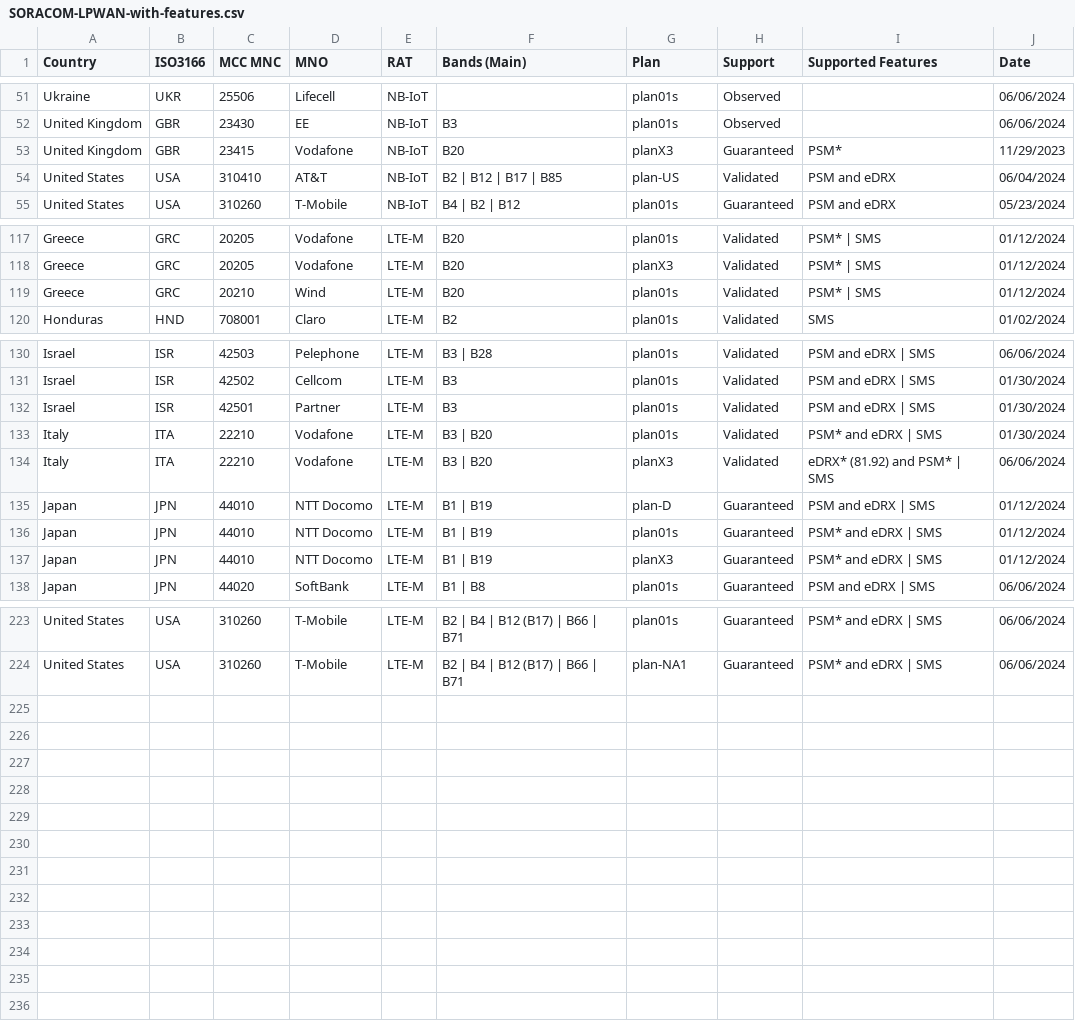
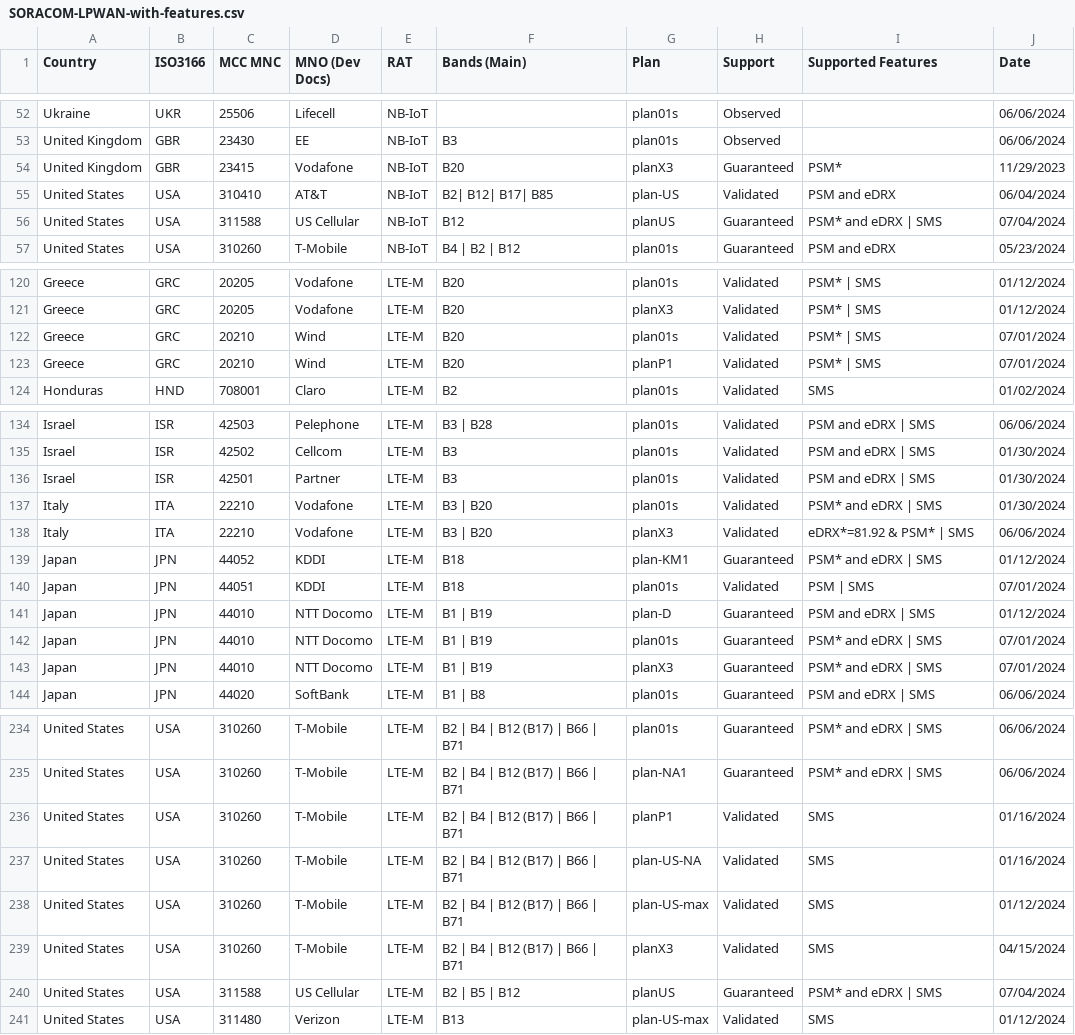
Before and after one commit to soracom/coverage-tests, a CSV file: SORACOM-LPWAN-with-features.csv, drawn as a sheet; only a part is shown, gaps mark what is left out; the diff covers the shown part only.

Commit message:
Update SORACOM-LPWAN-with-features.csv
July 2024 update

```diff
--- a/SORACOM-LPWAN-with-features.csv
+++ b/SORACOM-LPWAN-with-features.csv
@@ -1 +1 @@
-Country,ISO3166,MCC MNC,MNO,RAT,Bands (Main),Plan,Support,Supported Features,Date
+Country,ISO3166,MCC MNC,MNO (Dev Docs),RAT,Bands (Main),Plan,Support,Supported Features,Date
@@ -53,3 +54,4 @@ United Kingdom,GBR,23430,EE,NB-IoT,B3,plan01s,Observed,,06/06/2024
 United Kingdom,GBR,23415,Vodafone,NB-IoT,B20,planX3,Guaranteed,PSM*,11/29/2023
-United States,USA,310410,AT&T,NB-IoT,B2 | B12 | B17 | B85,plan-US,Validated,PSM and eDRX,06/04/2024
+United States,USA,310410,AT&T,NB-IoT,B2| B12| B17| B85,plan-US,Validated,PSM and eDRX,06/04/2024
+United States,USA,311588,US Cellular,NB-IoT,B12,planUS,Guaranteed,PSM* and eDRX | SMS,07/04/2024
 United States,USA,310260,T-Mobile,NB-IoT,B4 | B2 | B12,plan01s,Guaranteed,PSM and eDRX,05/23/2024
@@ -118,3 +121,4 @@ Greece,GRC,20205,Vodafone,LTE-M,B20,plan01s,Validated,PSM* | SMS,01/12/2024
 Greece,GRC,20205,Vodafone,LTE-M,B20,planX3,Validated,PSM* | SMS,01/12/2024
-Greece,GRC,20210,Wind,LTE-M,B20,plan01s,Validated,PSM* | SMS,01/12/2024
+Greece,GRC,20210,Wind,LTE-M,B20,plan01s,Validated, PSM* | SMS,07/01/2024
+Greece,GRC,20210,Wind,LTE-M,B20,planP1,Validated, PSM* | SMS,07/01/2024
 Honduras,HND,708001,Claro,LTE-M,B2,plan01s,Validated,SMS,01/02/2024
@@ -133,6 +137,8 @@ Israel,ISR,42501,Partner,LTE-M,B3,plan01s,Validated,PSM and eDRX | SMS,01/30/202
 Italy,ITA,22210,Vodafone,LTE-M,B3 | B20,plan01s,Validated,PSM* and eDRX | SMS,01/30/2024
-Italy,ITA,22210,Vodafone,LTE-M,B3 | B20,planX3,Validated,eDRX* (81.92) and PSM* | SMS,06/06/2024
+Italy,ITA,22210,Vodafone,LTE-M,B3 | B20,planX3,Validated,eDRX*=81.92 & PSM* | SMS,06/06/2024
+Japan,JPN,44052,KDDI,LTE-M,B18,plan-KM1,Guaranteed,PSM* and eDRX | SMS,01/12/2024
+Japan,JPN,44051,KDDI,LTE-M,B18,plan01s,Validated,PSM | SMS,07/01/2024
 Japan,JPN,44010,NTT Docomo,LTE-M,B1 | B19,plan-D,Guaranteed,PSM and eDRX | SMS,01/12/2024
-Japan,JPN,44010,NTT Docomo,LTE-M,B1 | B19,plan01s,Guaranteed,PSM* and eDRX | SMS,01/12/2024
-Japan,JPN,44010,NTT Docomo,LTE-M,B1 | B19,planX3,Guaranteed,PSM* and eDRX | SMS,01/12/2024
+Japan,JPN,44010,NTT Docomo,LTE-M,B1 | B19,plan01s,Guaranteed,PSM* and eDRX | SMS,07/01/2024
+Japan,JPN,44010,NTT Docomo,LTE-M,B1 | B19,planX3,Guaranteed,PSM* and eDRX | SMS,07/01/2024
 Japan,JPN,44020,SoftBank,LTE-M,B1 | B8,plan01s,Guaranteed,PSM and eDRX | SMS,06/06/2024
@@ -224 +235,7 @@ United States,USA,310260,T-Mobile,LTE-M,B2 | B4 | B12 (B17) | B66 | B71,plan01s,
 United States,USA,310260,T-Mobile,LTE-M,B2 | B4 | B12 (B17) | B66 | B71,plan-NA1,Guaranteed,PSM* and eDRX | SMS,06/06/2024
+United States,USA,310260,T-Mobile,LTE-M,B2 | B4 | B12 (B17) | B66 | B71,planP1,Validated,SMS,01/16/2024
+United States,USA,310260,T-Mobile,LTE-M,B2 | B4 | B12 (B17) | B66 | B71,plan-US-NA,Validated,SMS,01/16/2024
+United States,USA,310260,T-Mobile,LTE-M,B2 | B4 | B12 (B17) | B66 | B71,plan-US-max,Validated,SMS,01/12/2024
+United States,USA,310260,T-Mobile,LTE-M,B2 | B4 | B12 (B17) | B66 | B71,planX3,Validated,SMS,04/15/2024
+United States,USA,311588,US Cellular,LTE-M,B2 | B5 | B12,planUS,Guaranteed,PSM* and eDRX | SMS,07/04/2024
+United States,USA,311480,Verizon,LTE-M,B13,plan-US-max,Validated,SMS,01/12/2024
```
Also changed, not shown: 7 added rows and 9 edited cells elsewhere in this file.
